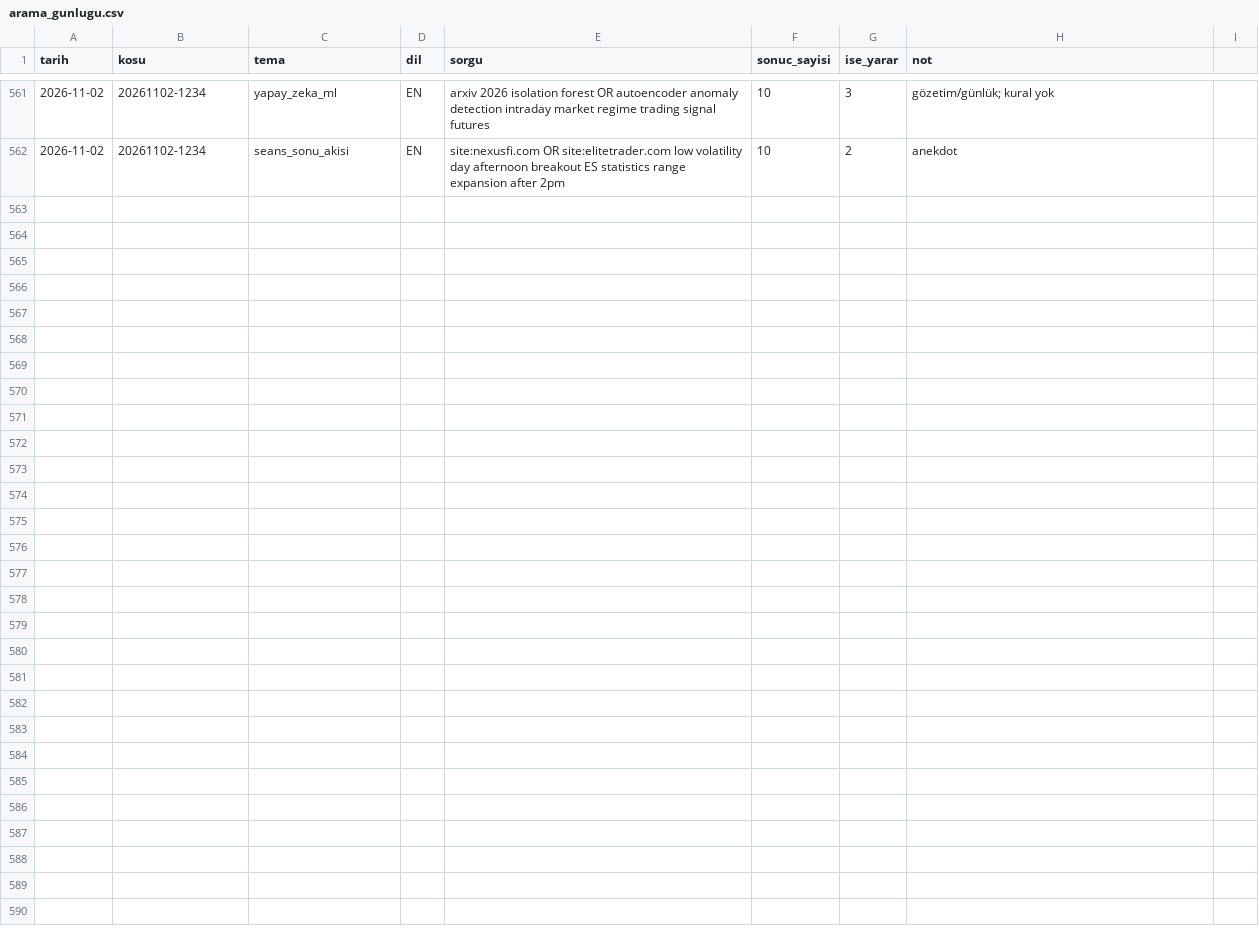
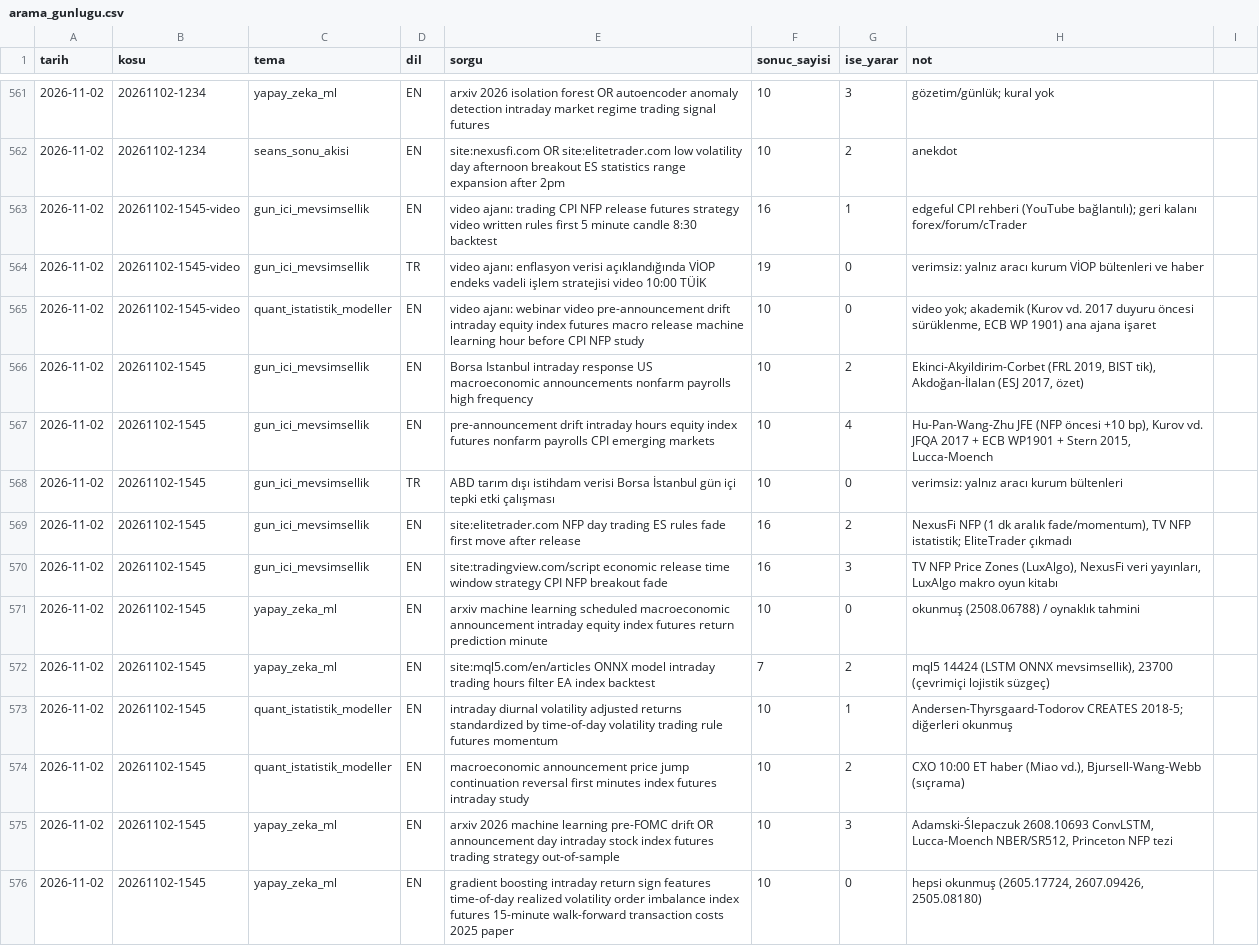
Before and after one commit to Soydan73/xu30-strateji-arastirma, a CSV file: arama_gunlugu.csv, drawn as a sheet; only a part is shown, gaps mark what is left out.

```diff
--- a/arama_gunlugu.csv
+++ b/arama_gunlugu.csv
@@ -562 +562,15 @@ tarih,kosu,tema,dil,sorgu,sonuc_sayisi,ise_yarar,not
 2026-11-02,20261102-1234,seans_sonu_akisi,EN,site:nexusfi.com OR site:elitetrader.com low volatility day afternoon breakout ES statistics range expansion after 2pm,10,2,anekdot
+2026-11-02,20261102-1545-video,gun_ici_mevsimsellik,EN,video ajanı: trading CPI NFP release futures strategy video written rules first 5 minute candle 8:30 backtest,16,1,edgeful CPI rehberi (YouTube bağlantılı); geri kalanı forex/forum/cTrader
+2026-11-02,20261102-1545-video,gun_ici_mevsimsellik,TR,video ajanı: enflasyon verisi açıklandığında VİOP endeks vadeli işlem stratejisi video 10:00 TÜİK,19,0,verimsiz: yalnız aracı kurum VİOP bültenleri ve haber
+2026-11-02,20261102-1545-video,quant_istatistik_modeller,EN,video ajanı: webinar video pre-announcement drift intraday equity index futures macro release machine learning hour before CPI NFP study,10,0,"video yok; akademik (Kurov vd. 2017 duyuru öncesi sürüklenme, ECB WP 1901) ana ajana işaret"
+2026-11-02,20261102-1545,gun_ici_mevsimsellik,EN,Borsa Istanbul intraday response US macroeconomic announcements nonfarm payrolls high frequency,10,2,"Ekinci-Akyildirim-Corbet (FRL 2019, BIST tik), Akdoğan-İlalan (ESJ 2017, özet)"
+2026-11-02,20261102-1545,gun_ici_mevsimsellik,EN,pre-announcement drift intraday hours equity index futures nonfarm payrolls CPI emerging markets,10,4,"Hu-Pan-Wang-Zhu JFE (NFP öncesi +10 bp), Kurov vd. JFQA 2017 + ECB WP1901 + Stern 2015, Lucca-Moench"
+2026-11-02,20261102-1545,gun_ici_mevsimsellik,TR,ABD tarım dışı istihdam verisi Borsa İstanbul gün içi tepki etki çalışması,10,0,verimsiz: yalnız aracı kurum bültenleri
+2026-11-02,20261102-1545,gun_ici_mevsimsellik,EN,site:elitetrader.com NFP day trading ES rules fade first move after release,16,2,"NexusFi NFP (1 dk aralık fade/momentum), TV NFP istatistik; EliteTrader çıkmadı"
+2026-11-02,20261102-1545,gun_ici_mevsimsellik,EN,site:tradingview.com/script economic release time window strategy CPI NFP breakout fade,16,3,"TV NFP Price Zones (LuxAlgo), NexusFi veri yayınları, LuxAlgo makro oyun kitabı"
+2026-11-02,20261102-1545,yapay_zeka_ml,EN,arxiv machine learning scheduled macroeconomic announcement intraday equity index futures return prediction minute,10,0,okunmuş (2508.06788) / oynaklık tahmini
+2026-11-02,20261102-1545,yapay_zeka_ml,EN,site:mql5.com/en/articles ONNX model intraday trading hours filter EA index backtest,7,2,"mql5 14424 (LSTM ONNX mevsimsellik), 23700 (çevrimiçi lojistik süzgeç)"
+2026-11-02,20261102-1545,quant_istatistik_modeller,EN,intraday diurnal volatility adjusted returns standardized by time-of-day volatility trading rule futures momentum,10,1,Andersen-Thyrsgaard-Todorov CREATES 2018-5; diğerleri okunmuş
+2026-11-02,20261102-1545,quant_istatistik_modeller,EN,macroeconomic announcement price jump continuation reversal first minutes index futures intraday study,10,2,"CXO 10:00 ET haber (Miao vd.), Bjursell-Wang-Webb (sıçrama)"
+2026-11-02,20261102-1545,yapay_zeka_ml,EN,arxiv 2026 machine learning pre-FOMC drift OR announcement day intraday stock index futures trading strategy out-of-sample,10,3,"Adamski-Ślepaczuk 2608.10693 ConvLSTM, Lucca-Moench NBER/SR512, Princeton NFP tezi"
+2026-11-02,20261102-1545,yapay_zeka_ml,EN,gradient boosting intraday return sign features time-of-day realized volatility order imbalance index futures 15-minute walk-forward transaction costs 2025 paper,10,0,"hepsi okunmuş (2605.17724, 2607.09426, 2505.08180)"
```
Also changed, not shown: defter.csv, video_gunlugu.csv, 6 other files.
